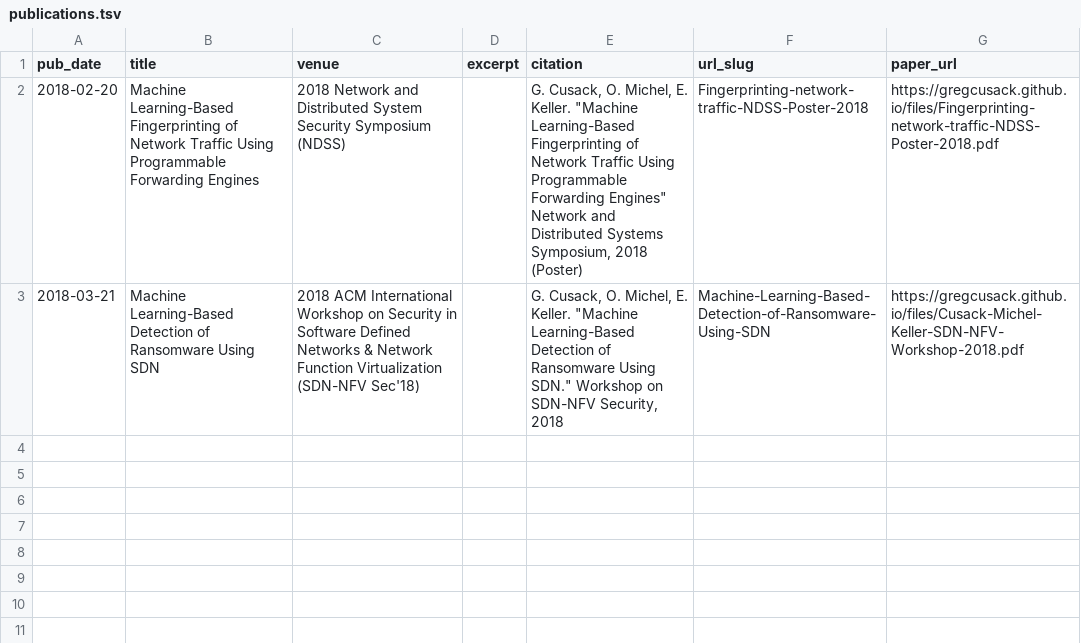
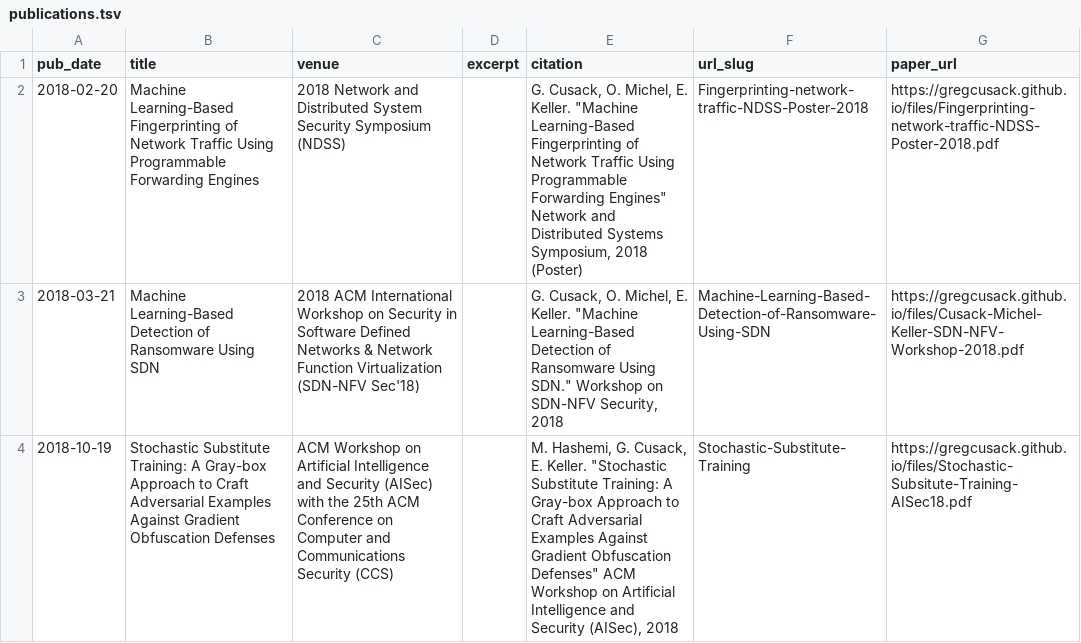
Before and after one commit to gregcusack/academicpages.github.io, a TSV file: markdown_generator/publications.tsv, drawn as a sheet; the diff names each change by its address in the sheet, - before the commit and + after, or states it on an @@ line.

Commit message:
add aisec paper

```diff
--- a/markdown_generator/publications.tsv
+++ b/markdown_generator/publications.tsv
+row 4: 2018-10-19 | Stochastic Substitute Training: A Gray-box Approach to Craft Adversarial Examples Against Gradient Obfuscation Defenses | ACM Workshop on Artificial Intelligence and Security (AISec) with the 25th ACM Conference on Computer and Communications Security (CCS) |  | M. Hashemi, G. Cusack, E. Keller. "Stochastic Substitute Training: A Gray-box Approach to Craft Adversarial Examples Against Gradient Obfuscation Defenses" ACM Workshop on Artificial Intelligence and Security (AISec), 2018 | Stochastic-Substitute-Training | https://gregcusack.github.io/files/Stochastic-Subsitute-Training-AISec18.pdf
```
Also changed, not shown: 2 other files.
